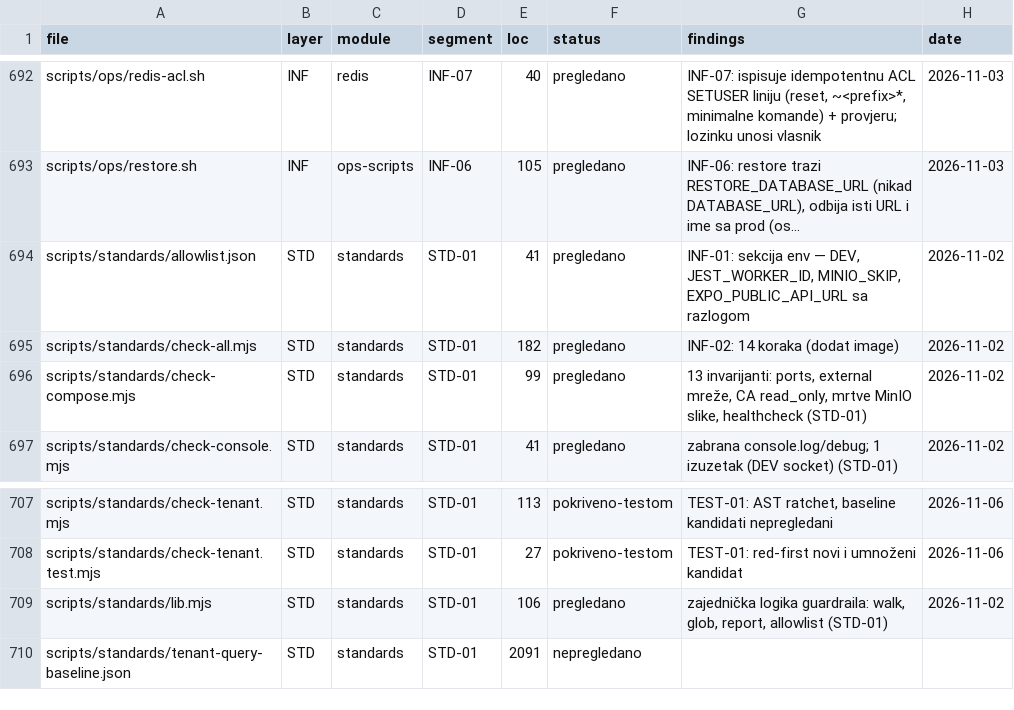
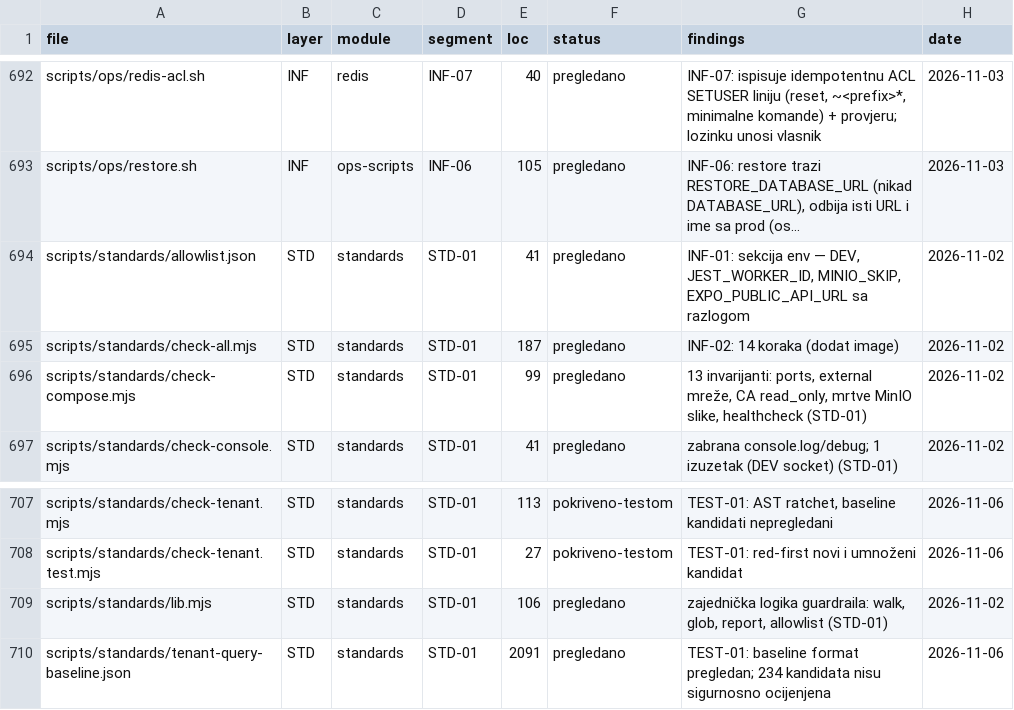
Before and after one commit to mudzy992/gradix, a CSV file: AUDIT/COVERAGE_MATRIX.csv, drawn as a sheet; only a part is shown, gaps mark what is left out; long unchanged cells end in …; the diff names each change by its address in the sheet, - before the commit and + after, or states it on an @@ line.

Commit message:
fix: include audit status in local pre-push checks
Co-authored-by: arena-agent <297053741+arena-agent@users.noreply.github.com>

```diff
--- a/AUDIT/COVERAGE_MATRIX.csv
+++ b/AUDIT/COVERAGE_MATRIX.csv
-E695 (loc): 182
+E695 (loc): 187
-F710 (status): nepregledano
+F710 (status): pregledano
-G710 (findings): (empty)
+G710 (findings): TEST-01: baseline format pregledan; 234 kandidata nisu sigurnosno ocijenjena
-H710 (date): (empty)
+H710 (date): 2026-11-06
```
Also changed, not shown: 5 other files.
